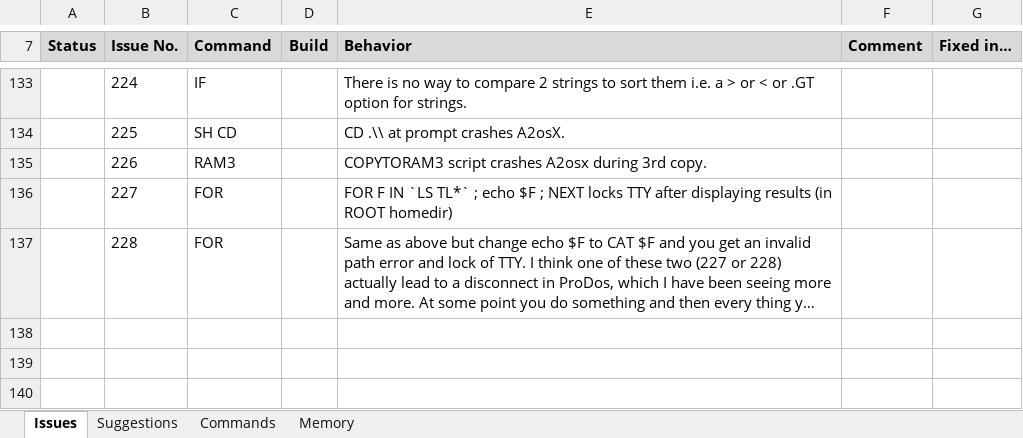
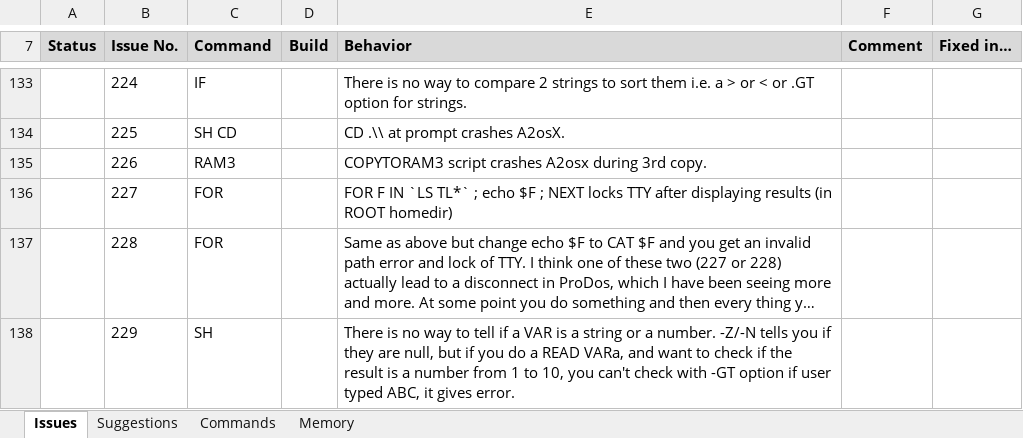
Before and after one commit to A2osX/A2osX, an Excel workbook: .A2osX Issue List.xlsx, sheet Issues, drawn as a sheet; only a part is shown, gaps mark what is left out; long unchanged cells end in …; values as stored, in another font and other column widths than the file's, no borders; the diff names each change by its address in the sheet, - before the commit and + after, or states it on an @@ line.

Commit message:
Updated MAKE with many changes in TEST.  1 issue added to list, updates to many TEST scripts.  BUILDTEST now does 68 tests across 10-12 scripts.  2 tests deleted as they have been merged into other tests.

```diff
--- a/.A2osX Issue List.xlsx (sheet Issues)
+++ b/.A2osX Issue List.xlsx (sheet Issues)
+row 138:  | 229 | SH |  | There is no way to tell if a VAR is a string or a number. -Z/-N tells you if they are null, but if you do a READ VARa, and want to check if the result is a number from 1 to 10, you can't check with -GT option if user typed ABC, it gives error.
```
Also changed, not shown: 12 other files.
